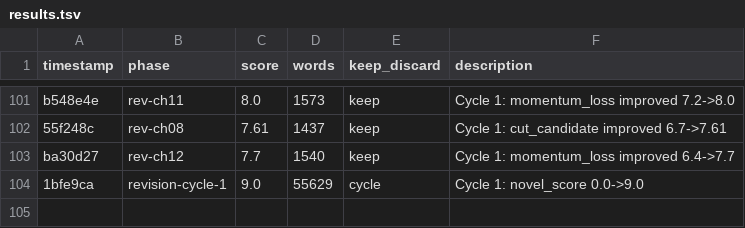
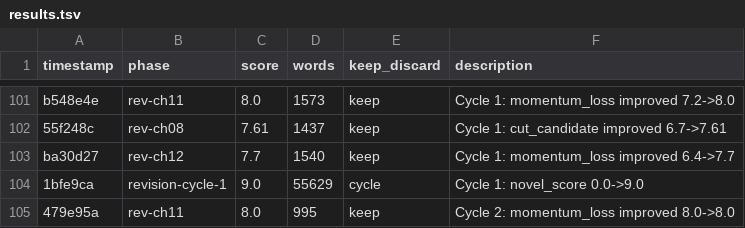
Before and after one commit to NousResearch/autonovel, a TSV file: results.tsv, drawn as a sheet; only a part is shown, gaps mark what is left out; the diff names each change by its address in the sheet, - before the commit and + after, or states it on an @@ line.

```diff
--- a/results.tsv
+++ b/results.tsv
+row 105: 479e95a | rev-ch11 | 8.0 | 995 | keep | Cycle 2: momentum_loss improved 8.0->8.0
```
Also changed, not shown: 1 other file.
